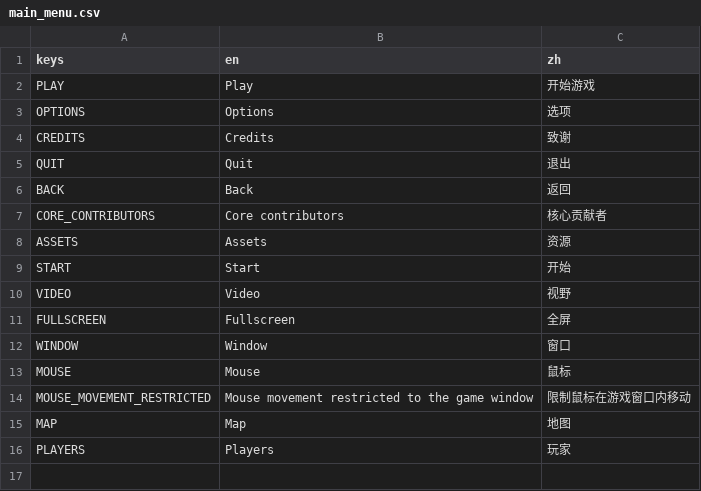
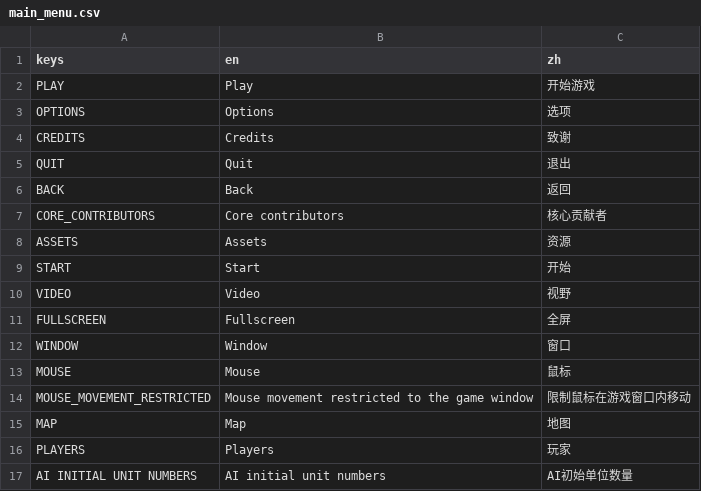
Before and after one commit to ICEFJL/rts, a CSV file: assets/translations/main_menu.csv, drawn as a sheet.

```diff
--- a/assets/translations/main_menu.csv
+++ b/assets/translations/main_menu.csv
@@ -16 +16,2 @@ MAP,Map,地图
 PLAYERS,Players,玩家
+AI INITIAL UNIT NUMBERS,AI initial unit numbers,AI初始单位数量
```
Also changed, not shown: 9 other files.
